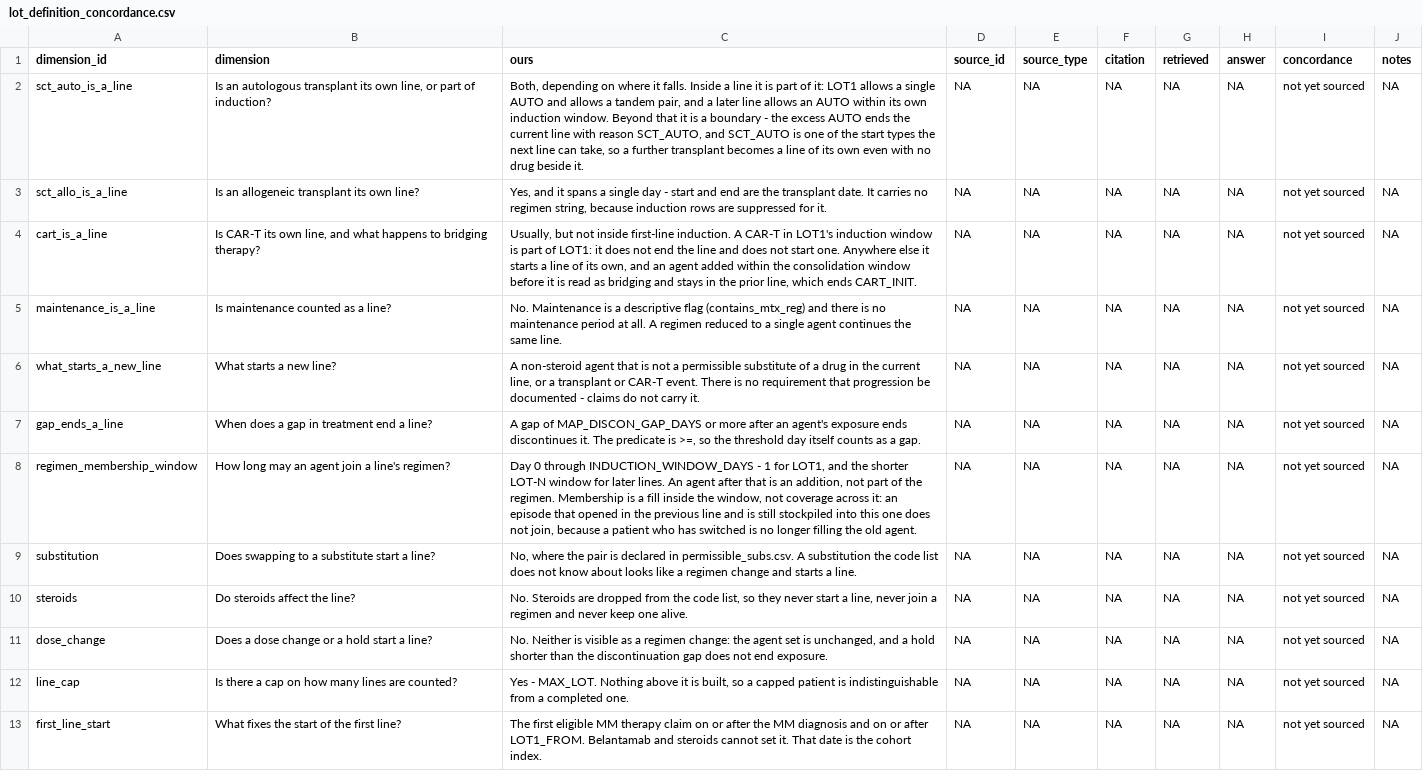
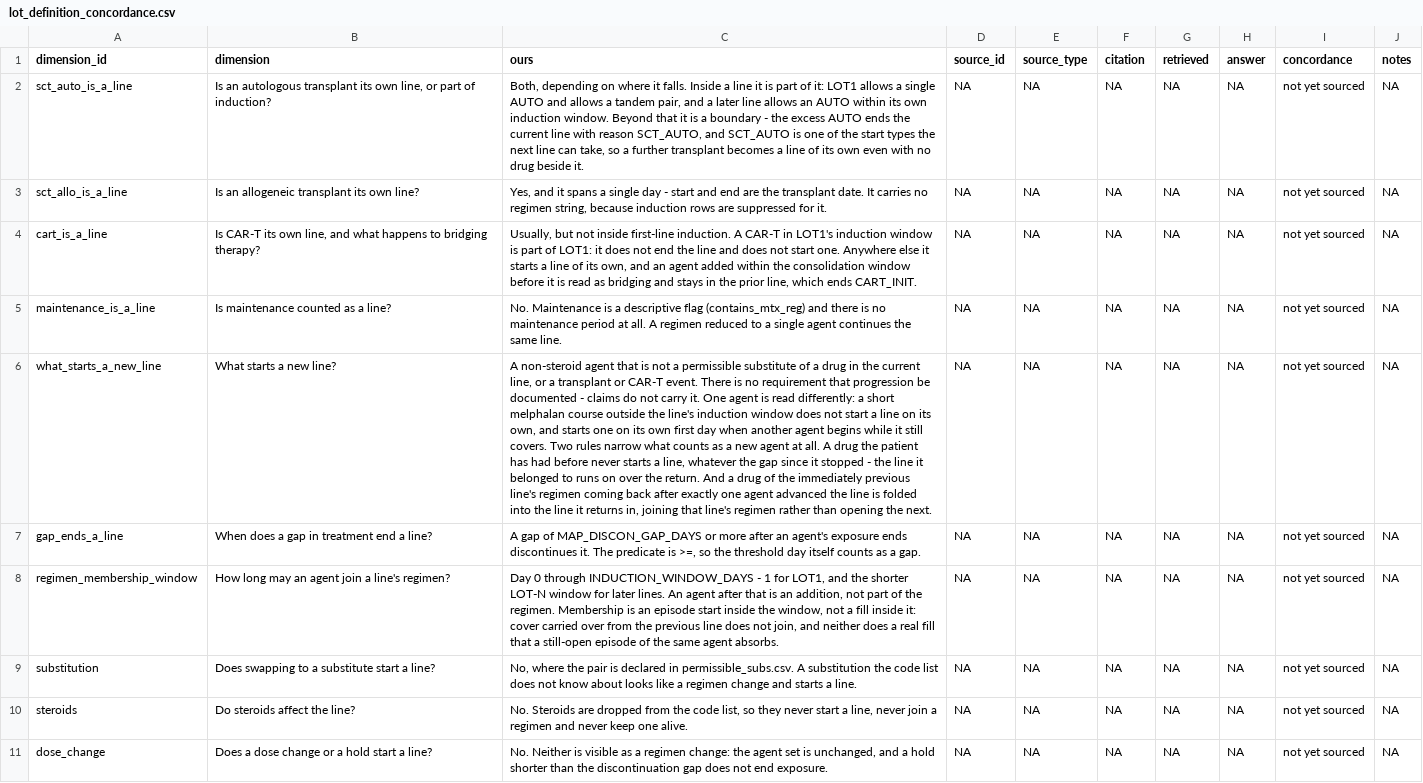
Before and after one commit to salzburry/julialot, a CSV file: Jul 28/exploration/lot/out/lot_definition_concordance.csv, drawn as a sheet; only a part is shown; the shorter side is filled out with more unchanged rows; the diff names each change by its address in the sheet, - before the commit and + after, or states it on an @@ line.

```diff
--- a/Jul 28/exploration/lot/out/lot_definition_concordance.csv
+++ b/Jul 28/exploration/lot/out/lot_definition_concordance.csv
-C6 (ours): …carry it.
+C6 (ours): …carry it. One agent is read differently: a short melphalan course outside the line's induction window does not start a line on its own, and starts one on its own first day when another agent begins while it still covers. Two rules narrow what counts as a new agent at all. A drug the patient has had before never starts a line, whatever the gap since it stopped - the line it belonged to runs on over the return. And a drug of the immediately previous line's regimen coming back after exactly one agent advanced the line is folded into the line it returns in, joining that line's regimen rather than opening the next.
-C8 (ours): …Membership is a fill inside the window, not coverage across it: an episode that opened in the previous line and is still stockpiled into this one does not join, because a patient who has switched is no longer filling the old agent.
+C8 (ours): …Membership is an episode start inside the window, not a fill inside it: cover carried over from the previous line does not join, and neither does a real fill that a still-open episode of the same agent absorbs.
```
Also changed, not shown: Jul 28/exploration/lot/out/lot_definition_ours.csv, 1 other file.
